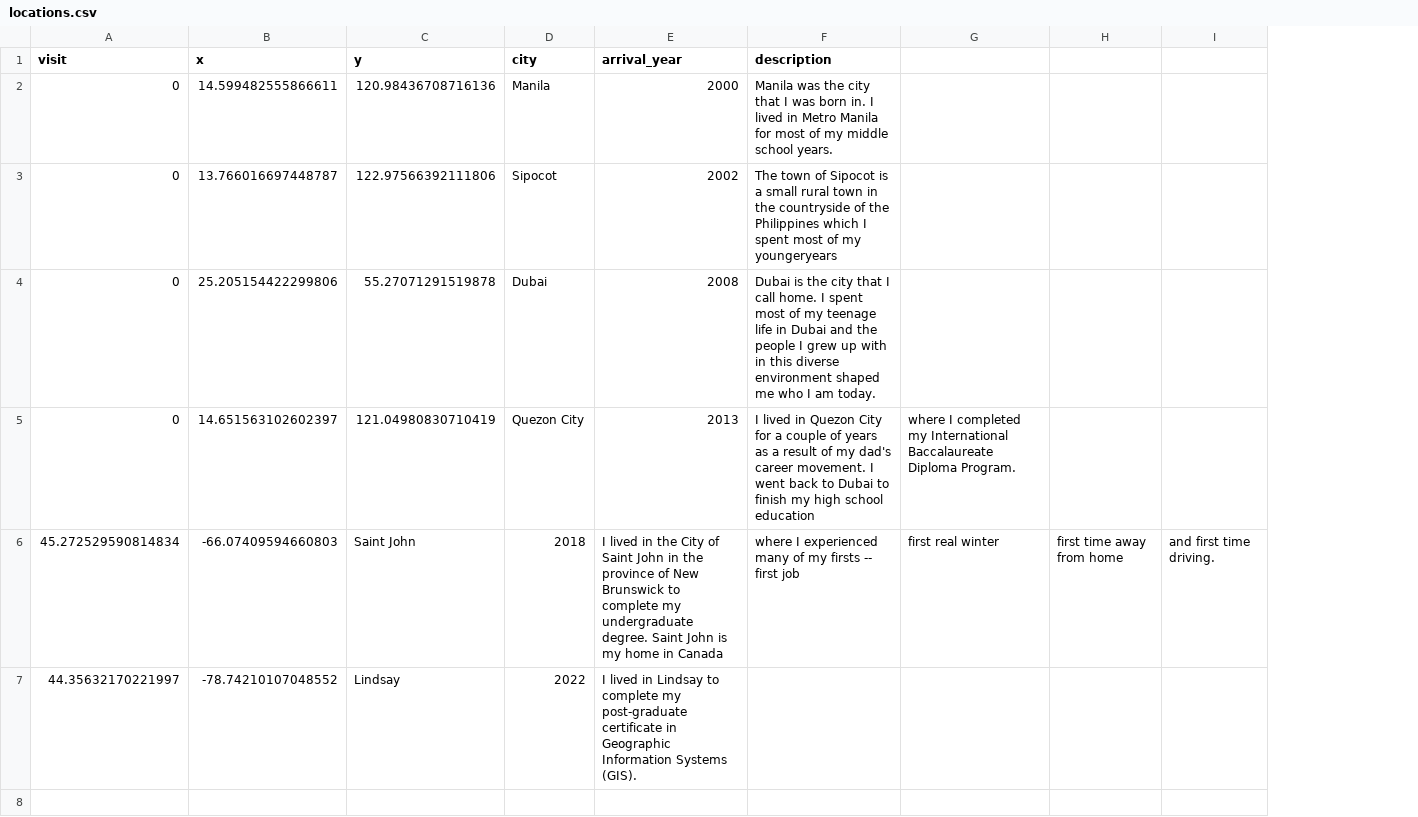
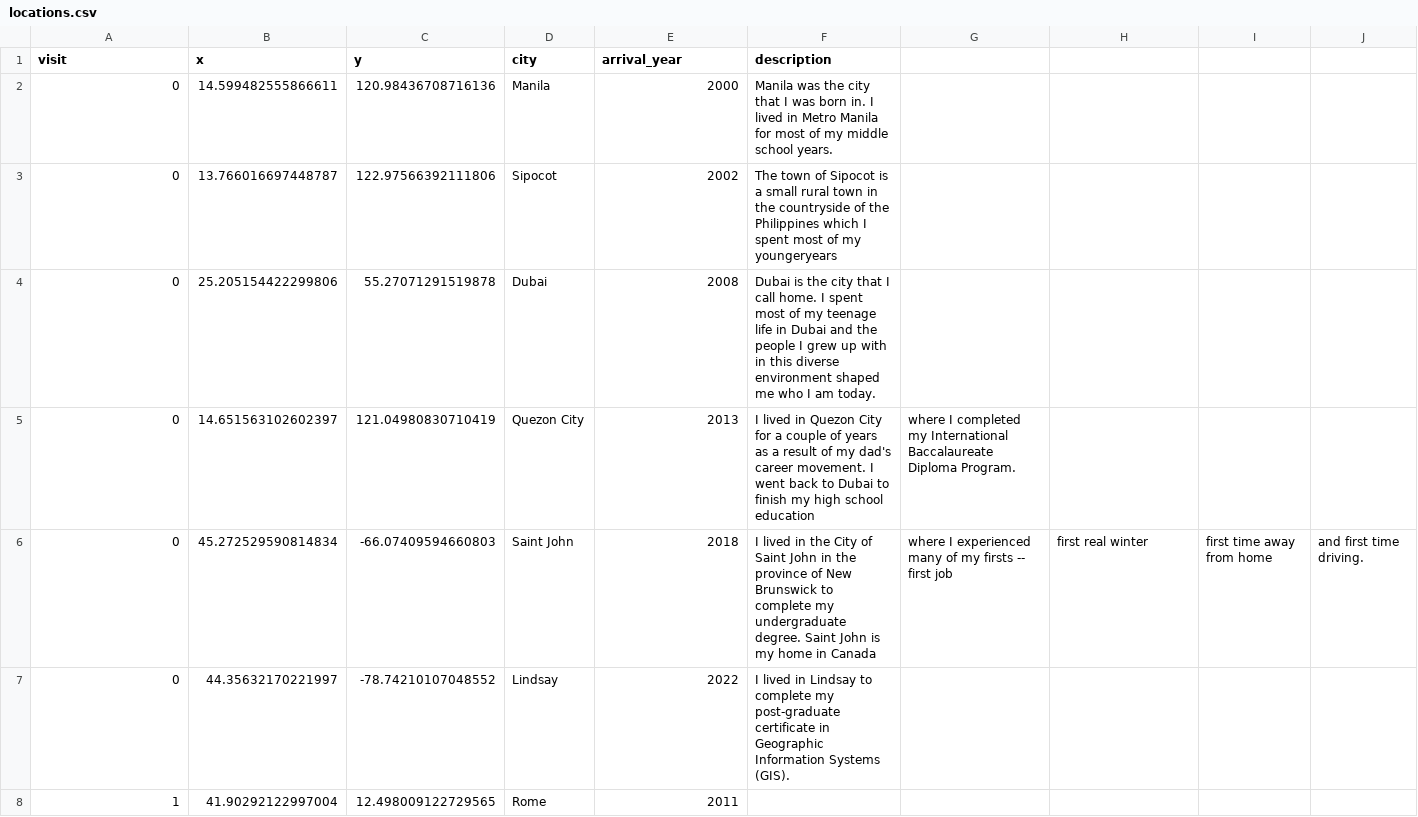
Before and after one commit to francis-soriano/portfoliosandbox, a CSV file: locations.csv, drawn as a sheet; only a part is shown; removed rows and columns are numbered as before the commit, all else as after; the diff covers the shown part only; the diff names each change by its address in the sheet, - before the commit and + after, or states it on an @@ line.

Commit message:
added more locations

```diff
--- a/locations.csv
+++ b/locations.csv
+column G, row 5: where I completed my International Baccalaureate Diploma Program.
-H5: where I completed my International Baccalaureate Diploma Program.
+H5: (empty)
-row 6: 45.272529590814834 | -66.07409594660803 | Saint John | 2018 | I lived in the City of Saint John in the province of New Brunswick to complete my undergraduate degree. Saint John is my home in Canada | where I experienced many of my firsts -- first job | first real winter | first time away from home | and first time driving.
-row 7: 44.35632170221997 | -78.74210107048552 | Lindsay | 2022 | I lived in Lindsay to complete my post-graduate certificate in Geographic Information Systems (GIS).
+row 6: 0 | 45.272529590814834 | -66.07409594660803 | Saint John | 2018 | I lived in the City of Saint John in the province of New Brunswick to complete my undergraduate degree. Saint John is my home in Canada | where I experienced many of my firsts -- first job | first real winter | first time away from home | and first time driving.
+row 7: 0 | 44.35632170221997 | -78.74210107048552 | Lindsay | 2022 | I lived in Lindsay to complete my post-graduate certificate in Geographic Information Systems (GIS).
+row 8: 1 | 41.90292122997004 | 12.498009122729565 | Rome | 2011
```
Also changed, not shown: 8 added rows elsewhere in this file.
